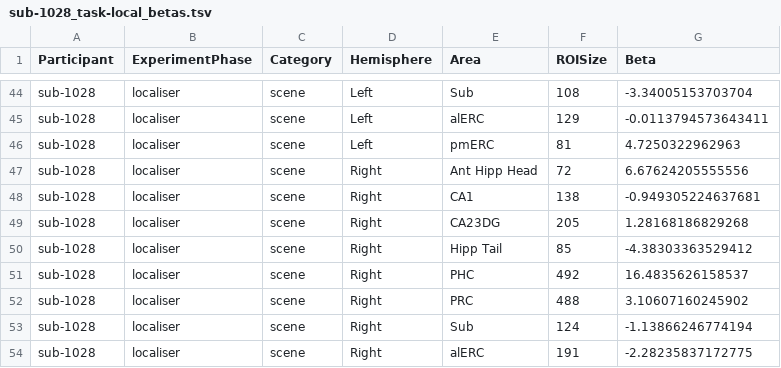
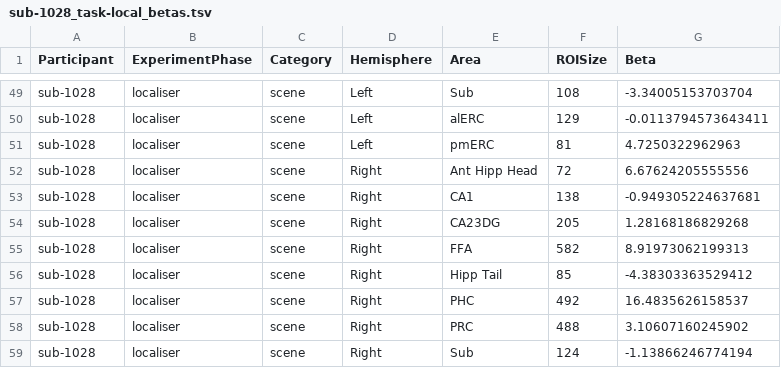
Before and after one commit to OpenNeuroDatasets/ds006039, a TSV file: derivatives/LocalDeconvolveOutput/sub-1028/sub-1028_task-local_betas.tsv, drawn as a sheet; only a part is shown, gaps mark what is left out; the shorter side is filled out with more unchanged rows; the diff covers the shown part only; the diff names each change by its address in the sheet, - before the commit and + after, or states it on an @@ line.

```diff
--- a/derivatives/LocalDeconvolveOutput/sub-1028/sub-1028_task-local_betas.tsv
+++ b/derivatives/LocalDeconvolveOutput/sub-1028/sub-1028_task-local_betas.tsv
+row 55: sub-1028 | localiser | scene | Right | FFA | 582 | 8.91973062199313
```
Also changed, not shown: 5 added rows elsewhere in this file.
